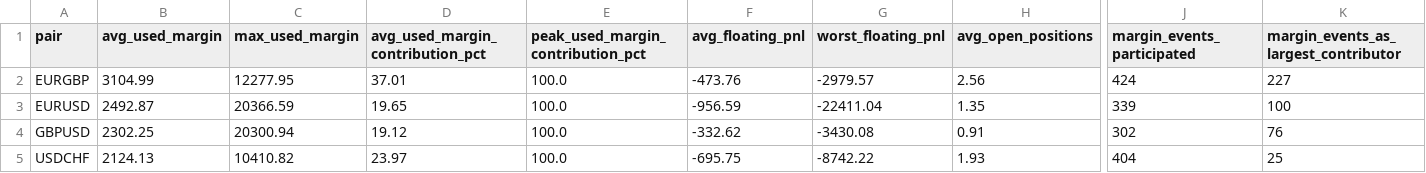
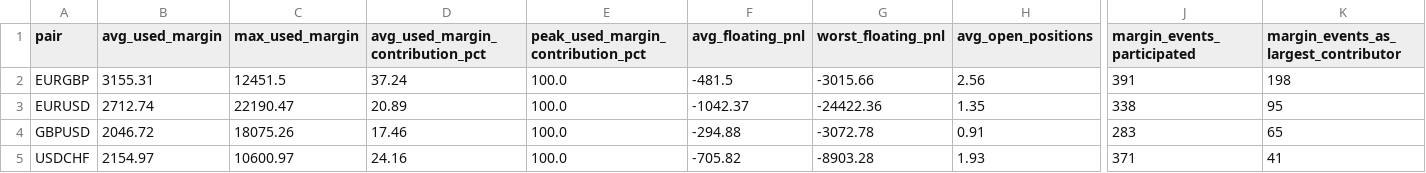
Before and after one commit to jsoto060/mt5-portfolio-analyzer, a CSV file: output/margin_pair_summary.csv, drawn as a sheet; only a part is shown, gaps mark what is left out; the diff names each change by its address in the sheet, - before the commit and + after, or states it on an @@ line.

```diff
--- a/output/margin_pair_summary.csv
+++ b/output/margin_pair_summary.csv
-B2 (avg_used_margin): 3104.99
+B2 (avg_used_margin): 3155.31
-C2 (max_used_margin): 12277.95
+C2 (max_used_margin): 12451.5
-D2 (avg_used_margin_contribution_pct): 37.01
+D2 (avg_used_margin_contribution_pct): 37.24
-F2 (avg_floating_pnl): -473.76
+F2 (avg_floating_pnl): -481.5
-G2 (worst_floating_pnl): -2979.57
+G2 (worst_floating_pnl): -3015.66
-J2 (margin_events_participated): 424
+J2 (margin_events_participated): 391
-K2: 227
+K2: 198
-B3 (avg_used_margin): 2492.87
+B3 (avg_used_margin): 2712.74
-C3 (max_used_margin): 20366.59
+C3 (max_used_margin): 22190.47
-D3 (avg_used_margin_contribution_pct): 19.65
+D3 (avg_used_margin_contribution_pct): 20.89
-F3 (avg_floating_pnl): -956.59
+F3 (avg_floating_pnl): -1042.37
-G3 (worst_floating_pnl): -22411.04
+G3 (worst_floating_pnl): -24422.36
-J3 (margin_events_participated): 339
+J3 (margin_events_participated): 338
-K3: 100
+K3: 95
-B4 (avg_used_margin): 2302.25
+B4 (avg_used_margin): 2046.72
-C4 (max_used_margin): 20300.94
+C4 (max_used_margin): 18075.26
-D4 (avg_used_margin_contribution_pct): 19.12
+D4 (avg_used_margin_contribution_pct): 17.46
-F4 (avg_floating_pnl): -332.62
+F4 (avg_floating_pnl): -294.88
-G4 (worst_floating_pnl): -3430.08
+G4 (worst_floating_pnl): -3072.78
-J4 (margin_events_participated): 302
+J4 (margin_events_participated): 283
-K4: 76
+K4: 65
-B5 (avg_used_margin): 2124.13
+B5 (avg_used_margin): 2154.97
-C5 (max_used_margin): 10410.82
+C5 (max_used_margin): 10600.97
-D5 (avg_used_margin_contribution_pct): 23.97
+D5 (avg_used_margin_contribution_pct): 24.16
-F5 (avg_floating_pnl): -695.75
+F5 (avg_floating_pnl): -705.82
-G5 (worst_floating_pnl): -8742.22
+G5 (worst_floating_pnl): -8903.28
-J5 (margin_events_participated): 404
+J5 (margin_events_participated): 371
-K5: 25
+K5: 41
```
Also changed, not shown: output/margin_events.csv, output/replay.csv, 14 other files.
